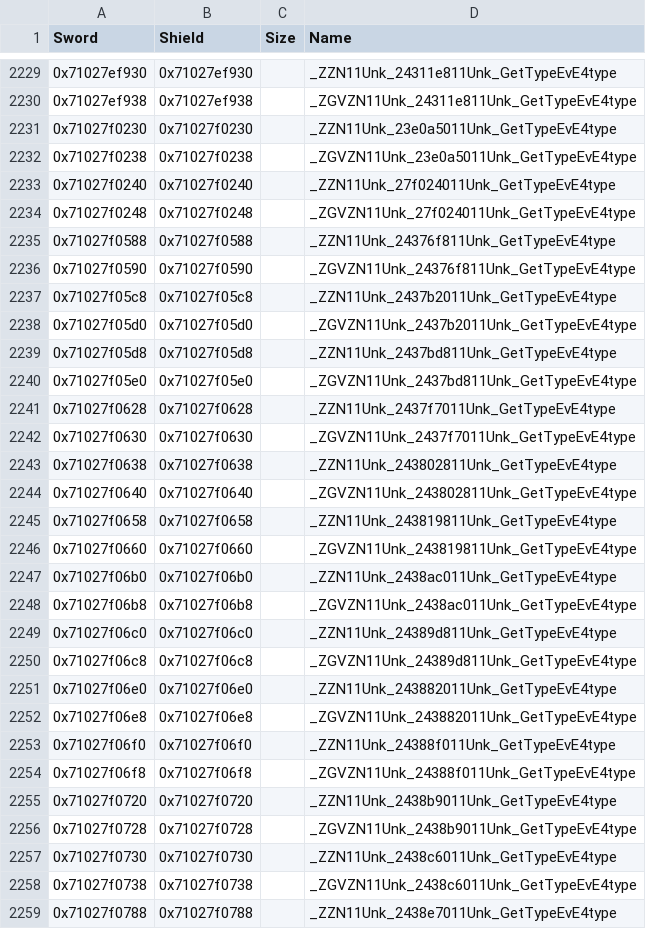
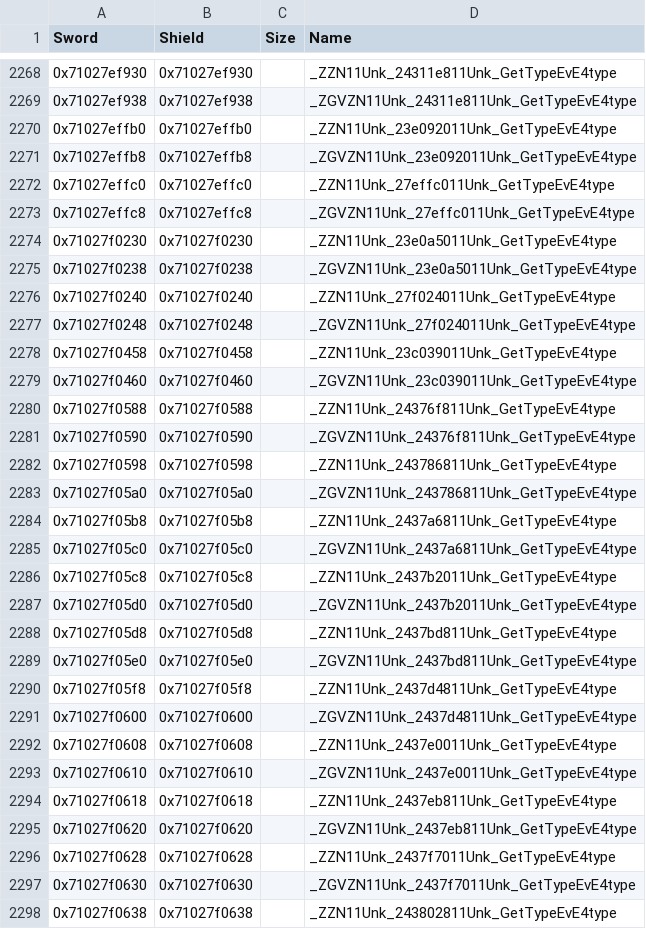
Before and after one commit to gccody/pokemon-sw-sh-decomp, a CSV file: data/data_symbols.csv, drawn as a sheet; only a part is shown, gaps mark what is left out; the shorter side is filled out with more unchanged rows; the diff covers the shown part only.

```diff
--- a/data/data_symbols.csv
+++ b/data/data_symbols.csv
@@ -2230,2 +2269,6 @@ Sword,Shield,Size,Name
 0x71027ef938,0x71027ef938,,_ZGVZN11Unk_24311e811Unk_GetTypeEvE4type
+0x71027effb0,0x71027effb0,,_ZZN11Unk_23e092011Unk_GetTypeEvE4type
+0x71027effb8,0x71027effb8,,_ZGVZN11Unk_23e092011Unk_GetTypeEvE4type
+0x71027effc0,0x71027effc0,,_ZZN11Unk_27effc011Unk_GetTypeEvE4type
+0x71027effc8,0x71027effc8,,_ZGVZN11Unk_27effc011Unk_GetTypeEvE4type
 0x71027f0230,0x71027f0230,,_ZZN11Unk_23e0a5011Unk_GetTypeEvE4type
@@ -2234,4 +2277,10 @@ Sword,Shield,Size,Name
 0x71027f0248,0x71027f0248,,_ZGVZN11Unk_27f024011Unk_GetTypeEvE4type
+0x71027f0458,0x71027f0458,,_ZZN11Unk_23c039011Unk_GetTypeEvE4type
+0x71027f0460,0x71027f0460,,_ZGVZN11Unk_23c039011Unk_GetTypeEvE4type
 0x71027f0588,0x71027f0588,,_ZZN11Unk_24376f811Unk_GetTypeEvE4type
 0x71027f0590,0x71027f0590,,_ZGVZN11Unk_24376f811Unk_GetTypeEvE4type
+0x71027f0598,0x71027f0598,,_ZZN11Unk_243786811Unk_GetTypeEvE4type
+0x71027f05a0,0x71027f05a0,,_ZGVZN11Unk_243786811Unk_GetTypeEvE4type
+0x71027f05b8,0x71027f05b8,,_ZZN11Unk_2437a6811Unk_GetTypeEvE4type
+0x71027f05c0,0x71027f05c0,,_ZGVZN11Unk_2437a6811Unk_GetTypeEvE4type
 0x71027f05c8,0x71027f05c8,,_ZZN11Unk_2437b2011Unk_GetTypeEvE4type
@@ -2240,2 +2289,8 @@ Sword,Shield,Size,Name
 0x71027f05e0,0x71027f05e0,,_ZGVZN11Unk_2437bd811Unk_GetTypeEvE4type
+0x71027f05f8,0x71027f05f8,,_ZZN11Unk_2437d4811Unk_GetTypeEvE4type
+0x71027f0600,0x71027f0600,,_ZGVZN11Unk_2437d4811Unk_GetTypeEvE4type
+0x71027f0608,0x71027f0608,,_ZZN11Unk_2437e0011Unk_GetTypeEvE4type
+0x71027f0610,0x71027f0610,,_ZGVZN11Unk_2437e0011Unk_GetTypeEvE4type
+0x71027f0618,0x71027f0618,,_ZZN11Unk_2437eb811Unk_GetTypeEvE4type
+0x71027f0620,0x71027f0620,,_ZGVZN11Unk_2437eb811Unk_GetTypeEvE4type
 0x71027f0628,0x71027f0628,,_ZZN11Unk_2437f7011Unk_GetTypeEvE4type
```
Also changed, not shown: 43 added rows elsewhere in this file, 26 other files.
